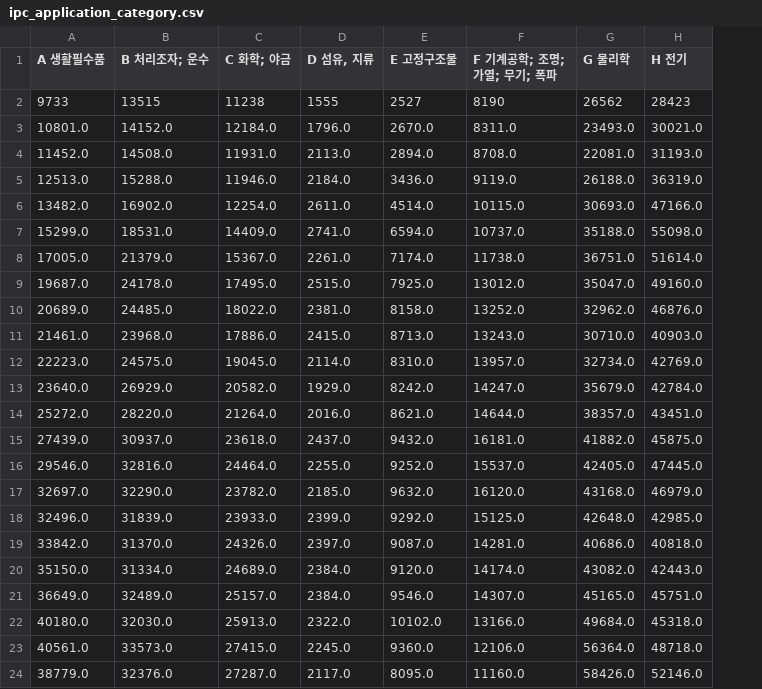
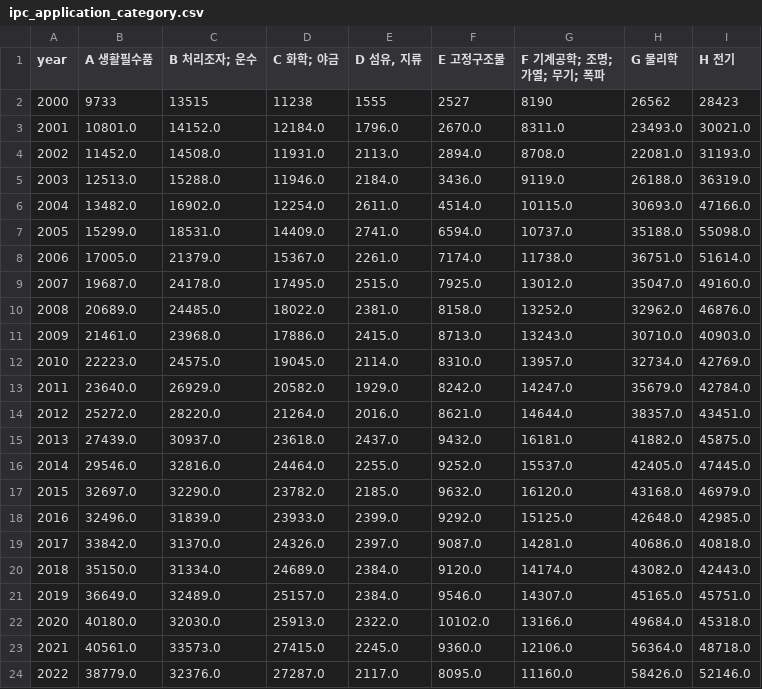
Before and after one commit to KPMG2024-PAPA/modeling, a CSV file: ipc_application_category.csv, drawn as a sheet; the diff names each change by its address in the sheet, - before the commit and + after, or states it on an @@ line.

```diff
--- a/ipc_application_category.csv
+++ b/ipc_application_category.csv
+column A (year), rows 2-24: 2000 | 2001 | 2002 | 2003 | 2004 | 2005 | 2006 | 2007 | 2008 | 2009 | 2010 | 2011 | 2012 | 2013 | 2014 | 2015 | 2016 | 2017 | 2018 | 2019 | 2020 | 2021 | 2022
```
Also changed, not shown: ipc_application_subcategory.csv, 2 other files.
